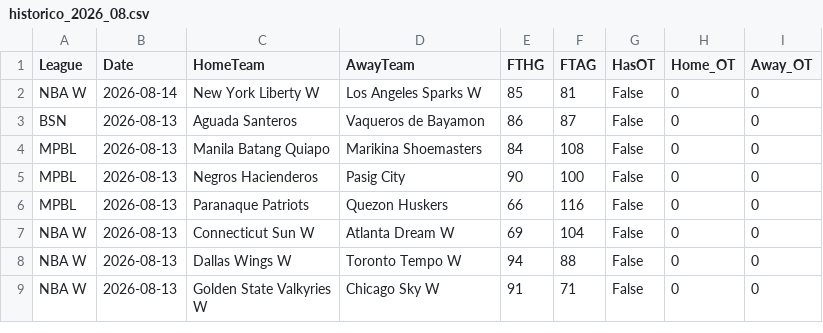
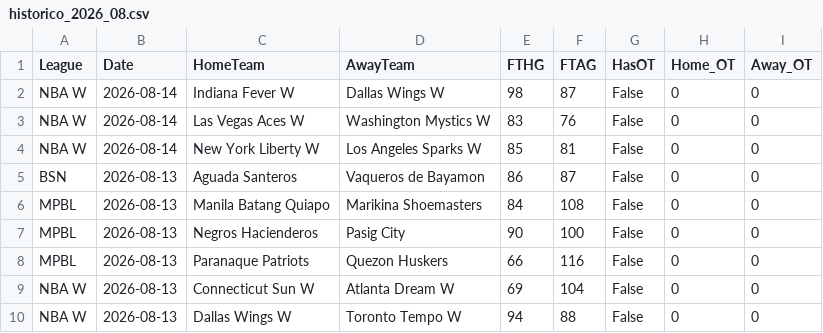
Before and after one commit to MatiasEspildora/pulpo-paul-bot, a CSV file: historico_mensual/basketball/historico_2026_08.csv, drawn as a sheet; only a part is shown; the shorter side is filled out with more unchanged rows; the diff names each change by its address in the sheet, - before the commit and + after, or states it on an @@ line.

```diff
--- a/historico_mensual/basketball/historico_2026_08.csv
+++ b/historico_mensual/basketball/historico_2026_08.csv
+row 2: NBA W | 2026-08-14 | Indiana Fever W | Dallas Wings W | 98 | 87 | False | 0 | 0
+row 3: NBA W | 2026-08-14 | Las Vegas Aces W | Washington Mystics W | 83 | 76 | False | 0 | 0
```
Also changed, not shown: 5 other files.
